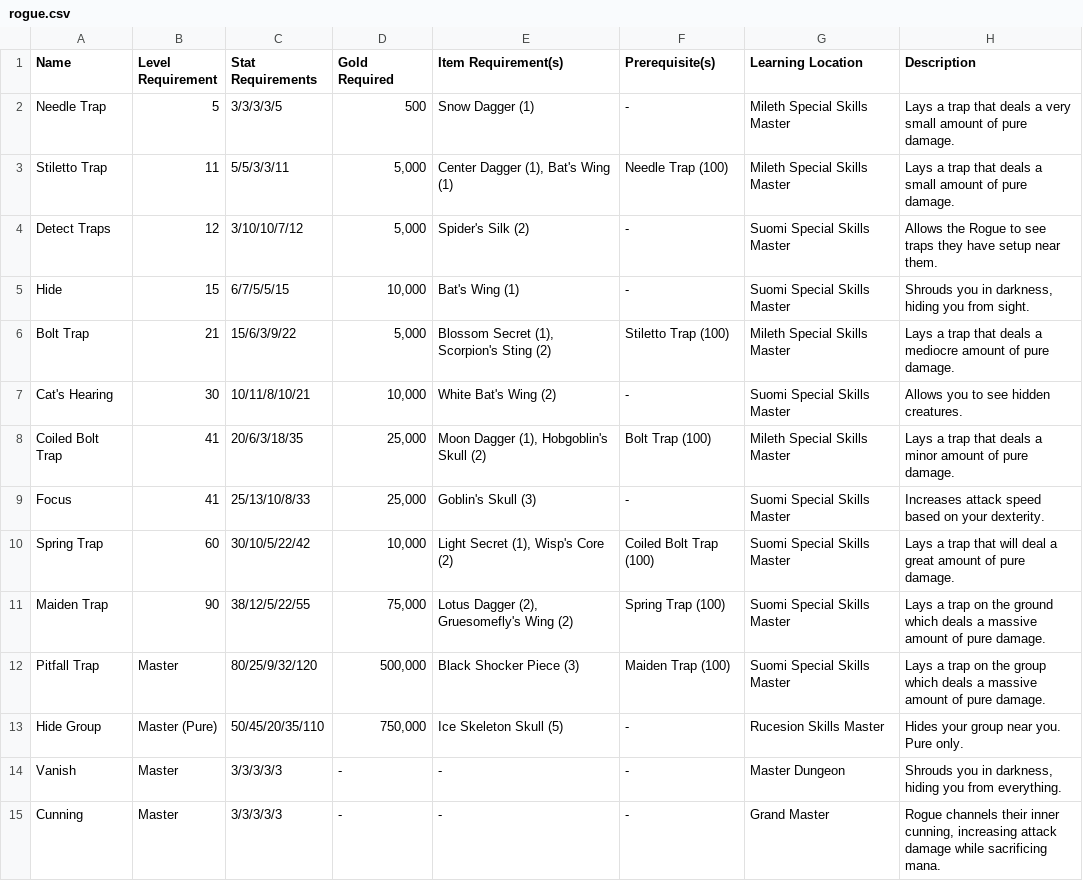
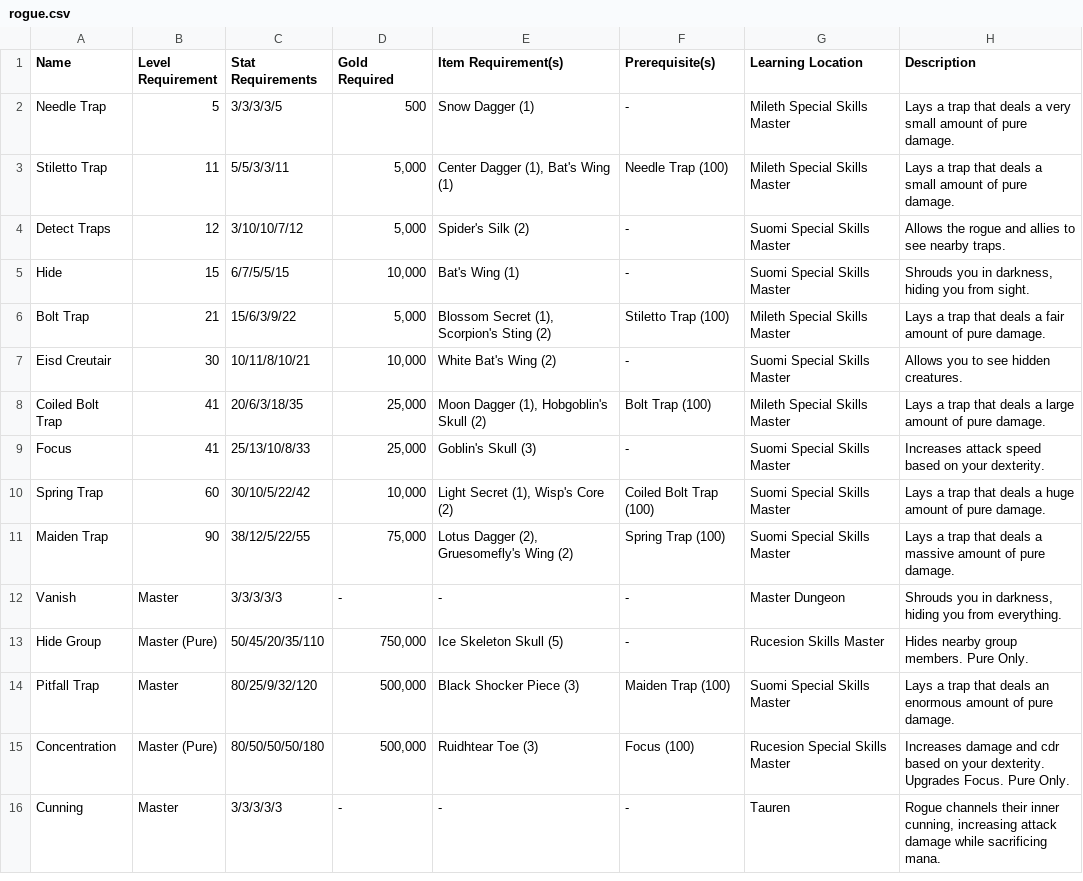
Before and after one commit to unora-project/unora-project.github.io, a CSV file: docs/classes/csv/spells/rogue.csv, drawn as a sheet.

Commit message:
Upgrade rogue skills and spells

```diff
--- a/docs/classes/csv/spells/rogue.csv
+++ b/docs/classes/csv/spells/rogue.csv
@@ -3,13 +3,14 @@ Needle Trap,5,3/3/3/3/5,500,Snow Dagger (1),-,Mileth Special Skills Master,Lays
 Stiletto Trap,11,5/5/3/3/11,"5,000","Center Dagger (1), Bat's Wing (1)",Needle Trap (100),Mileth Special Skills Master,Lays a trap that deals a small amount of pure damage.
-Detect Traps,12,3/10/10/7/12,"5,000",Spider's Silk (2),-,Suomi Special Skills Master,Allows the Rogue to see traps they have setup near them.
+Detect Traps,12,3/10/10/7/12,"5,000",Spider's Silk (2),-,Suomi Special Skills Master,Allows the rogue and allies to see nearby traps.
 Hide,15,6/7/5/5/15,"10,000",Bat's Wing (1),-,Suomi Special Skills Master,"Shrouds you in darkness, hiding you from sight."
-Bolt Trap,21,15/6/3/9/22,"5,000","Blossom Secret (1), Scorpion's Sting (2)",Stiletto Trap (100),Mileth Special Skills Master,Lays a trap that deals a mediocre amount of pure damage.
-Cat's Hearing,30,10/11/8/10/21,"10,000",White Bat's Wing (2),-,Suomi Special Skills Master,Allows you to see hidden creatures.
-Coiled Bolt Trap,41,20/6/3/18/35,"25,000","Moon Dagger (1), Hobgoblin's Skull (2)",Bolt Trap (100),Mileth Special Skills Master,Lays a trap that deals a minor amount of pure damage.
+Bolt Trap,21,15/6/3/9/22,"5,000","Blossom Secret (1), Scorpion's Sting (2)",Stiletto Trap (100),Mileth Special Skills Master,Lays a trap that deals a fair amount of pure damage.
+Eisd Creutair,30,10/11/8/10/21,"10,000",White Bat's Wing (2),-,Suomi Special Skills Master,Allows you to see hidden creatures.
+Coiled Bolt Trap,41,20/6/3/18/35,"25,000","Moon Dagger (1), Hobgoblin's Skull (2)",Bolt Trap (100),Mileth Special Skills Master,Lays a trap that deals a large amount of pure damage.
 Focus,41,25/13/10/8/33,"25,000",Goblin's Skull (3),-,Suomi Special Skills Master,Increases attack speed based on your dexterity.
-Spring Trap,60,30/10/5/22/42,"10,000","Light Secret (1), Wisp's Core (2)",Coiled Bolt Trap (100),Suomi Special Skills Master,Lays a trap that will deal a great amount of pure damage.
-Maiden Trap,90,38/12/5/22/55,"75,000","Lotus Dagger (2), Gruesomefly's Wing (2)",Spring Trap (100),Suomi Special Skills Master,Lays a trap on the ground which deals a massive amount of pure damage.
-Pitfall Trap,Master,80/25/9/32/120,"500,000",Black Shocker Piece (3),Maiden Trap (100),Suomi Special Skills Master,Lays a trap on the group which deals a massive amount of pure damage.
-Hide Group,Master (Pure),50/45/20/35/110,"750,000",Ice Skeleton Skull (5),-,Rucesion Skills Master,Hides your group near you. Pure only.
+Spring Trap,60,30/10/5/22/42,"10,000","Light Secret (1), Wisp's Core (2)",Coiled Bolt Trap (100),Suomi Special Skills Master,Lays a trap that deals a huge amount of pure damage.
+Maiden Trap,90,38/12/5/22/55,"75,000","Lotus Dagger (2), Gruesomefly's Wing (2)",Spring Trap (100),Suomi Special Skills Master,Lays a trap that deals a massive amount of pure damage.
 Vanish,Master,3/3/3/3/3,-,-,-,Master Dungeon,"Shrouds you in darkness, hiding you from everything."
-Cunning,Master,3/3/3/3/3,-,-,-,Grand Master,"Rogue channels their inner cunning, increasing attack damage while sacrificing mana."
+Hide Group,Master (Pure),50/45/20/35/110,"750,000",Ice Skeleton Skull (5),-,Rucesion Skills Master,Hides nearby group members. Pure Only.
+Pitfall Trap,Master,80/25/9/32/120,"500,000",Black Shocker Piece (3),Maiden Trap (100),Suomi Special Skills Master,Lays a trap that deals an enormous amount of pure damage.
+Concentration,Master (Pure),80/50/50/50/180,"500,000",Ruidhtear Toe (3),Focus (100),Rucesion Special Skills Master,Increases damage and cdr based on your dexterity. Upgrades Focus. Pure Only.
+Cunning,Master,3/3/3/3/3,-,-,-,Tauren,"Rogue channels their inner cunning, increasing attack damage while sacrificing mana."
```
Also changed, not shown: docs/classes/csv/skills/rogue.csv.
